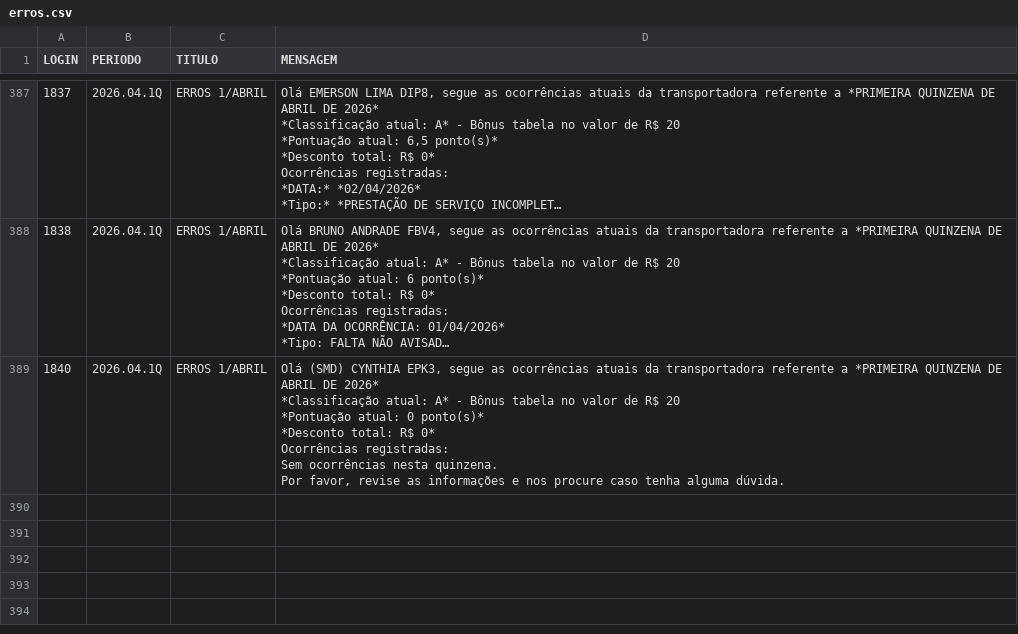
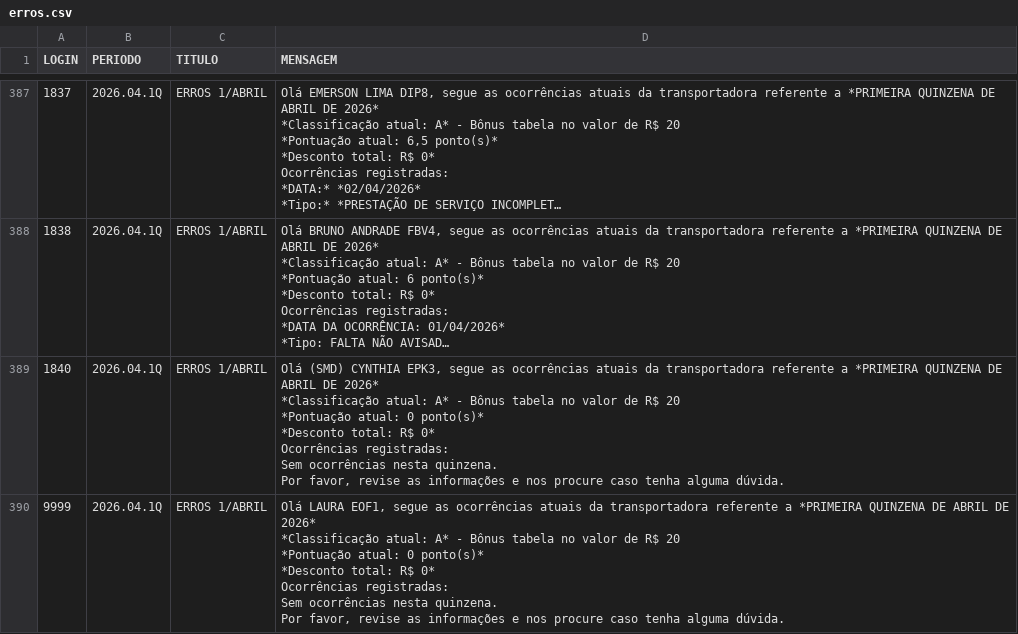
Before and after one commit to gabrieldutra-coder/Portal-de-Transportadora-Shopper, a CSV file: backend/data/erros.csv, drawn as a sheet; only a part is shown, gaps mark what is left out; long unchanged cells end in ….

```diff
--- a/backend/data/erros.csv
+++ b/backend/data/erros.csv
@@ -9561 +9561,12 @@ Sem ocorrências nesta quinzena.
 Por favor, revise as informações e nos procure caso tenha alguma dúvida."
+9999,2026.04.1Q,ERROS 1/ABRIL,"Olá LAURA EOF1, segue as ocorrências atuais da transportadora referente a *PRIMEIRA QUINZENA DE ABRIL DE 2026*
+
+*Classificação atual: A* - Bônus tabela no valor de R$ 20
+*Pontuação atual: 0 ponto(s)*
+*Desconto total: R$ 0*
+
+Ocorrências registradas:
+
+Sem ocorrências nesta quinzena.
+
+Por favor, revise as informações e nos procure caso tenha alguma dúvida."
```
Also changed, not shown: backend/data/cestas.csv, backend/data/demonstrativos.csv, 2 other files.
